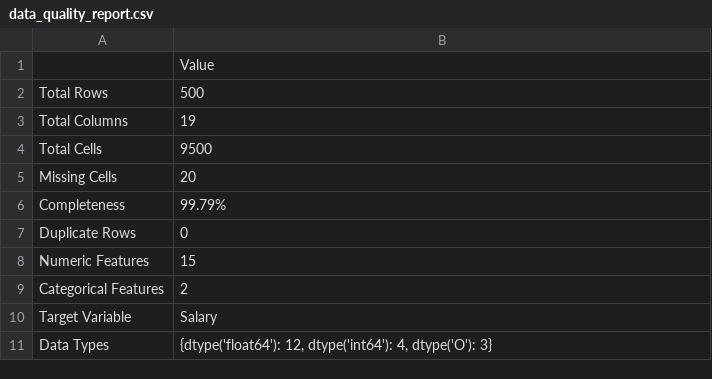
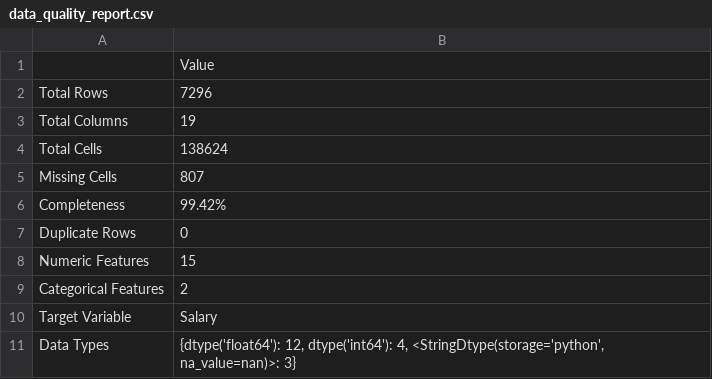
Before and after one commit to jliu0411/CMPE255-assn1, a CSV file: Part1/visualizations/data_quality_report.csv, drawn as a sheet.

Commit message:
Part 1

```diff
--- a/Part1/visualizations/data_quality_report.csv
+++ b/Part1/visualizations/data_quality_report.csv
@@ -1,7 +1,7 @@
 ,Value
-Total Rows,500
+Total Rows,7296
 Total Columns,19
-Total Cells,9500
-Missing Cells,20
-Completeness,99.79%
+Total Cells,138624
+Missing Cells,807
+Completeness,99.42%
 Duplicate Rows,0
@@ -10,2 +10,2 @@ Categorical Features,2
 Target Variable,Salary
-Data Types,"{dtype('float64'): 12, dtype('int64'): 4, dtype('O'): 3}"
+Data Types,"{dtype('float64'): 12, dtype('int64'): 4, <StringDtype(storage='python', na_value=nan)>: 3}"
```
Also changed, not shown: Part1/data/model_results.csv, 46 other files.
